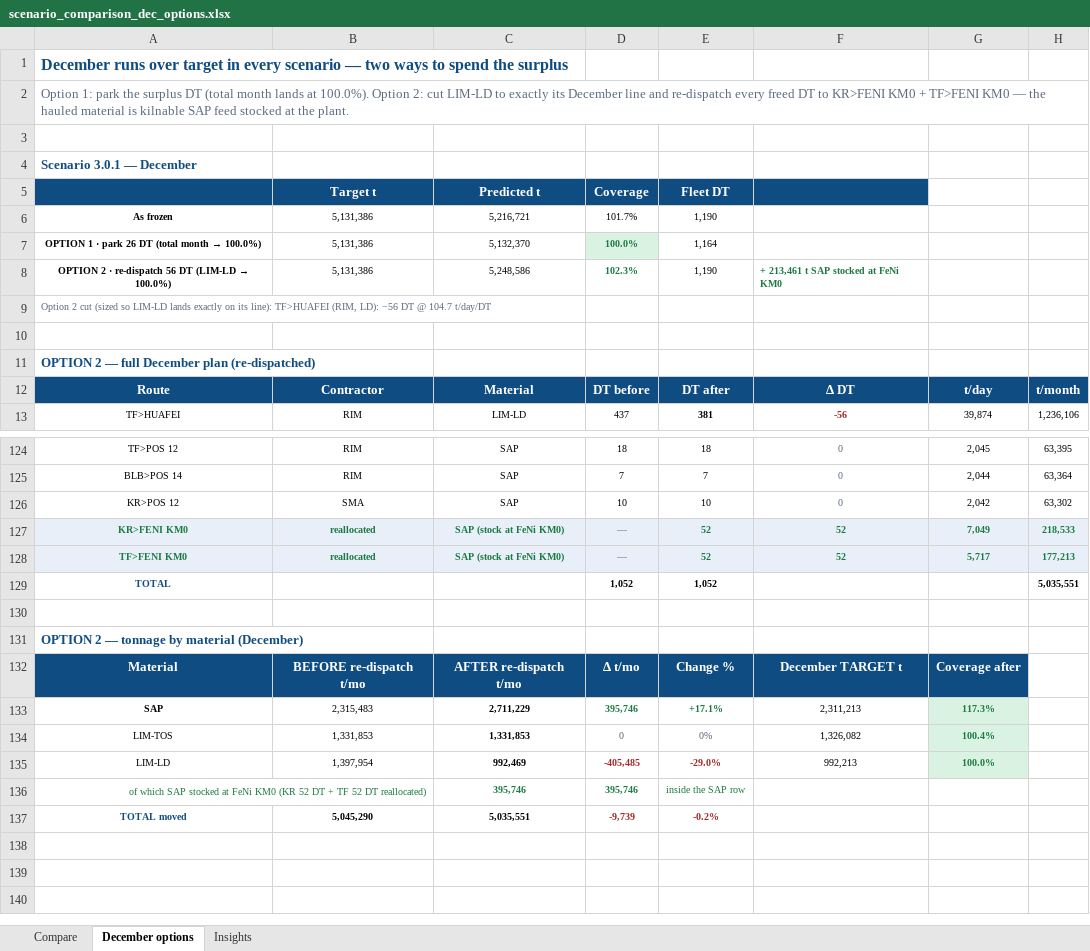
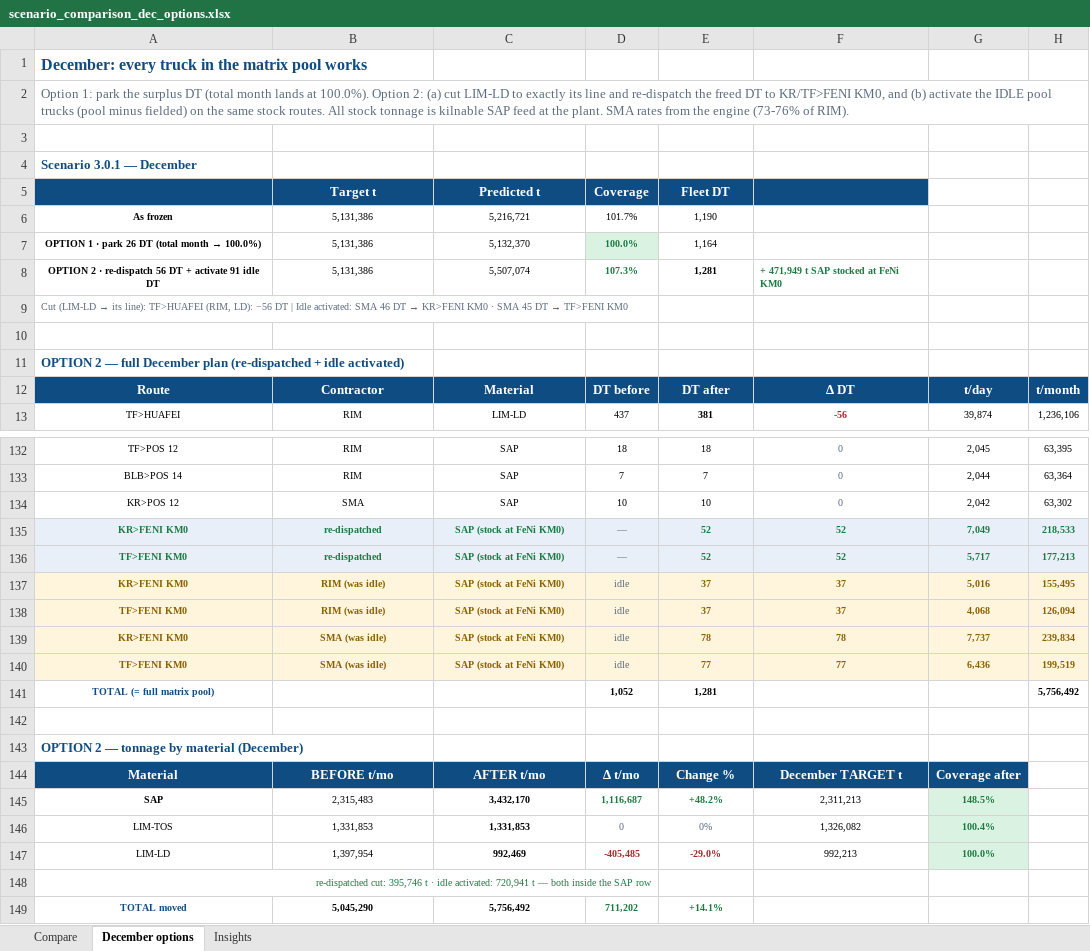
Before and after one commit to Lucky0000123/wbn-fms-simulator, an Excel workbook: reports/scenario_comparison_dec_options.xlsx, sheet December options, drawn as a sheet; only a part is shown, gaps mark what is left out; values as stored, in another font and other column widths than the file's, no borders; removed rows and columns are numbered as before the commit, all else as after; the diff covers the shown part only; the diff names each change by its address in the sheet, - before the commit and + after, or states it on an @@ line.

Commit message:
Option 2 activates the idle pool: every December truck works, fleet = full 1,281
Owner (2026-08-27): 'If they are idle, use them — then you will see how
much tonnage making total. Use the total number of allocated DT for each
month.'

Option 2 now has two moves: (a) the LD cut re-dispatch as before, and
(b) the idle pool trucks (matrix pool 1,281 minus fielded: 91 SMA in
3.0.x, 74 RIM + 155 SMA in 3.1.x) activated on the same KR/TF>FENI KM0
stock routes. SMA priced at the engine's own SMA rates (57.8/36.8
wmt/shift/DT, 73-76% of RIM). Plan tables show amber 'was idle' rows
next to the green re-dispatched rows; TOTAL DT = 1,281 in all four
scenarios. December stock build: 3.0.1 472 kt (SAP 120.4%), 3.0.2 559
kt (124.2%), 3.1.1 1,106 kt (148.0%), 3.1.2 1,117 kt (148.5%). Sales
lines untouched: LD exactly 100%, TOS 100.4-100.5%.

```diff
--- a/reports/scenario_comparison_dec_options.xlsx (sheet December options)
+++ b/reports/scenario_comparison_dec_options.xlsx (sheet December options)
-A1: December runs over target in every scenario — two ways to spend the surplus
+A1: December: every truck in the matrix pool works
-A2: …Option 2: cut LIM-LD to exactly its December line and re-dispatch every freed DT to KR>FENI KM0 + TF>FENI KM0 — the hauled material is kilnable SAP feed stocked at the plant.
+A2: …Option 2: (a) cut LIM-LD to exactly its line and re-dispatch the freed DT to KR/TF>FENI KM0, and (b) activate the IDLE pool trucks (pool minus fielded) on the same stock routes. All stock tonnage is kilnable SAP feed at the plant. SMA rates from the engine (73-76% of RIM).
-row 8: OPTION 2 · re-dispatch 56 DT (LIM-LD → 100.0%) | 5,131,386 | 5,248,586 | 102.3% | 1,190 | + 213,461 t SAP stocked at FeNi KM0
+row 8: OPTION 2 · re-dispatch 56 DT + activate 91 idle DT | 5,131,386 | 5,507,074 | 107.3% | 1,281 | + 471,949 t SAP stocked at FeNi KM0
@@ A9: Option 2 cut (sized so LIM-LD lands exactly on its line): TF>HUAFEI (RIM, LD): −56 DT @ 104.7 t/day/DT → Cut (LIM-LD → its line): TF>HUAFEI (RIM, LD): −56 DT | Idle activated: SMA 46 DT → KR>FENI KM0 · SMA 45 DT → TF>FENI KM0 @@
-A11: …December plan (re-dispatched)
+A11: …December plan (re-dispatched + idle activated)
-B135:B136: reallocated
+B135:B136: re-dispatched
-row 129: TOTAL |  |  | 1,052 | 1,052 |  |  | 5,035,551
+row 137: KR>FENI KM0 | RIM (was idle) | SAP (stock at FeNi KM0) | idle | 37 | 37 | 5,016 | 155,495
+row 138: TF>FENI KM0 | RIM (was idle) | SAP (stock at FeNi KM0) | idle | 37 | 37 | 4,068 | 126,094
+row 139: KR>FENI KM0 | SMA (was idle) | SAP (stock at FeNi KM0) | idle | 78 | 78 | 7,737 | 239,834
+row 140: TF>FENI KM0 | SMA (was idle) | SAP (stock at FeNi KM0) | idle | 77 | 77 | 6,436 | 199,519
+row 141: TOTAL (= full matrix pool) |  |  | 1,052 | 1,281 |  |  | 5,756,492
-B144: BEFORE re-dispatch t/mo
+B144: BEFORE t/mo
-C144: AFTER re-dispatch t/mo
+C144: AFTER t/mo
-C145: 2,711,229
+C145: 3,432,170
-D145: 395,746
+D145: 1,116,687
-E145: +17.1%
+E145: +48.2%
-G145: 117.3%
+G145: 148.5%
-row 136: of which SAP stocked at FeNi KM0 (KR 52 DT + TF 52 DT reallocated) |  | 395,746 | 395,746 | inside the SAP row
+row 148: re-dispatched cut: 395,746 t · idle activated: 720,941 t — both inside the SAP row
-C149: 5,035,551
+C149: 5,756,492
-D149: -9,739
+D149: 711,202
-D149:E149 text colour: #A52929
+D149:E149 text colour: #1B7A41
-E149: -0.2%
+E149: +14.1%
```
Also changed, not shown: 17 added rows, 9 removed rows, 39 edited cells and cell formats elsewhere in this sheet.
